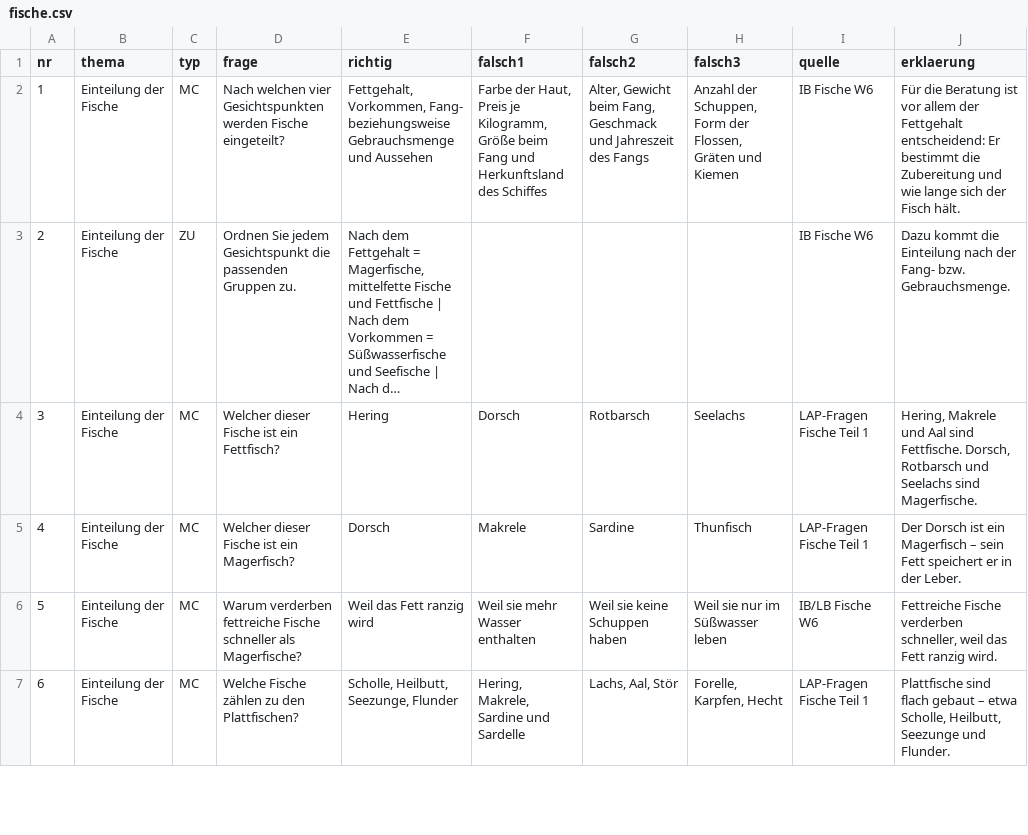
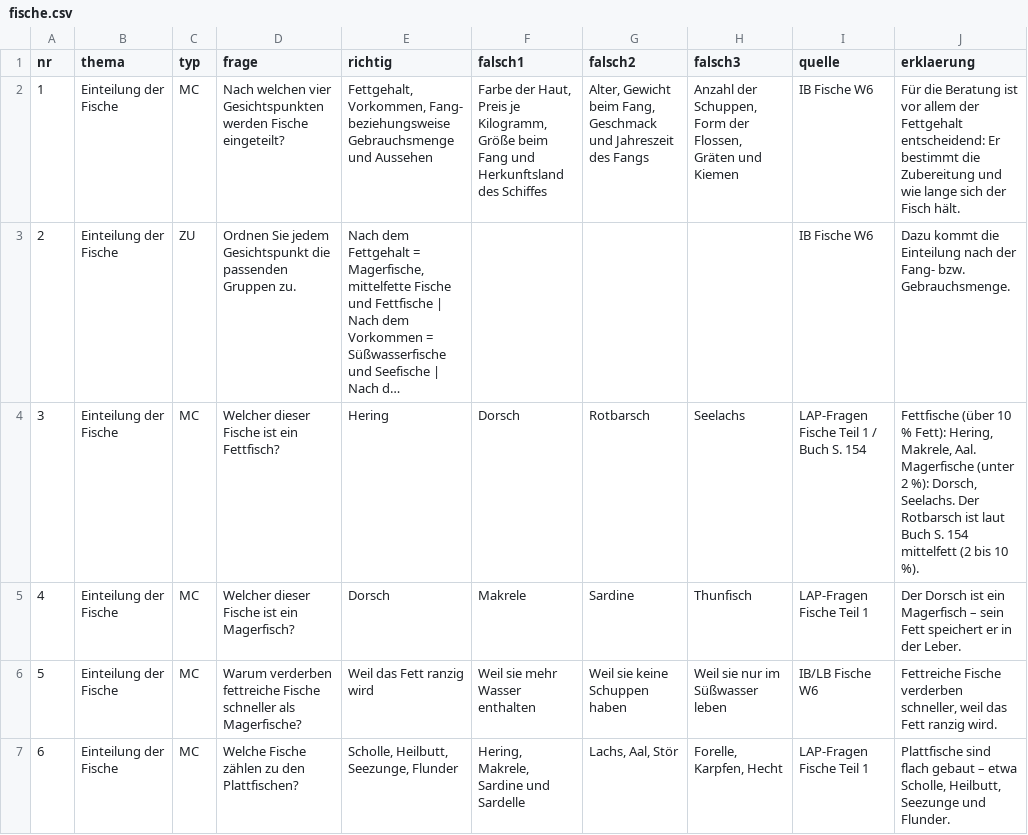
Before and after one commit to benediktknotzer-jpg/lbs-unterrichtstools, a CSV file: daten/fische.csv, drawn as a sheet; only a part is shown; long unchanged cells end in …; the diff covers the shown part only; the diff names each change by its address in the sheet, - before the commit and + after, or states it on an @@ line.

```diff
--- a/daten/fische.csv
+++ b/daten/fische.csv
-I4 (quelle): LAP-Fragen Fische Teil 1
+I4 (quelle): LAP-Fragen Fische Teil 1 / Buch S. 154
-J4 (erklaerung): Hering, Makrele und Aal sind Fettfische. Dorsch, Rotbarsch und Seelachs sind Magerfische.
+J4 (erklaerung): Fettfische (über 10 % Fett): Hering, Makrele, Aal. Magerfische (unter 2 %): Dorsch, Seelachs. Der Rotbarsch ist laut Buch S. 154 mittelfett (2 bis 10 %).
```
Also changed, not shown: 7 edited cells elsewhere in this file, daten/feinkost-zusatzverkauf.csv, daten/fleisch-rindfleisch.csv, 7 other files.
